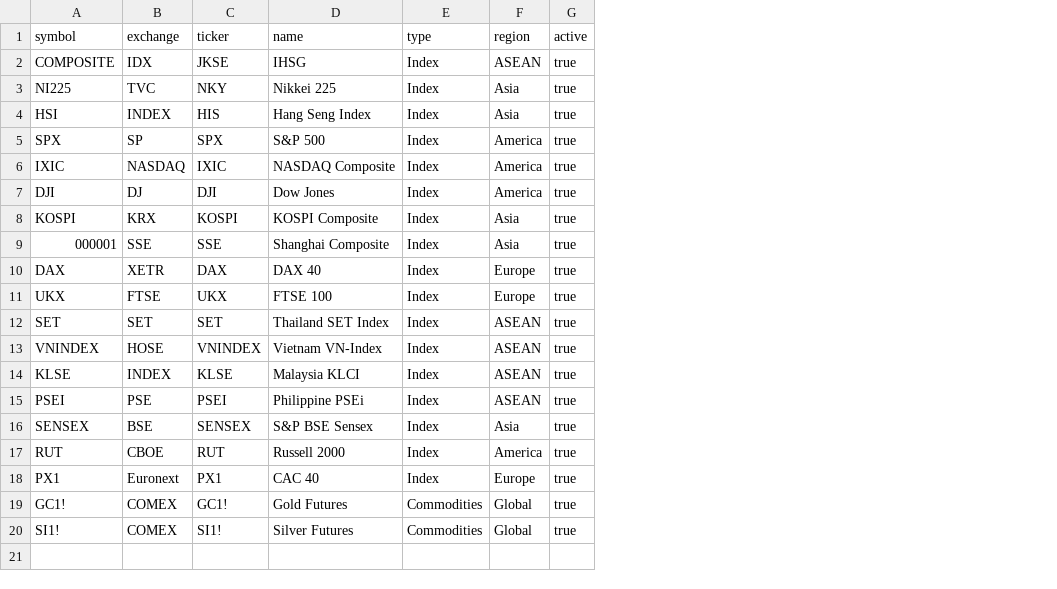
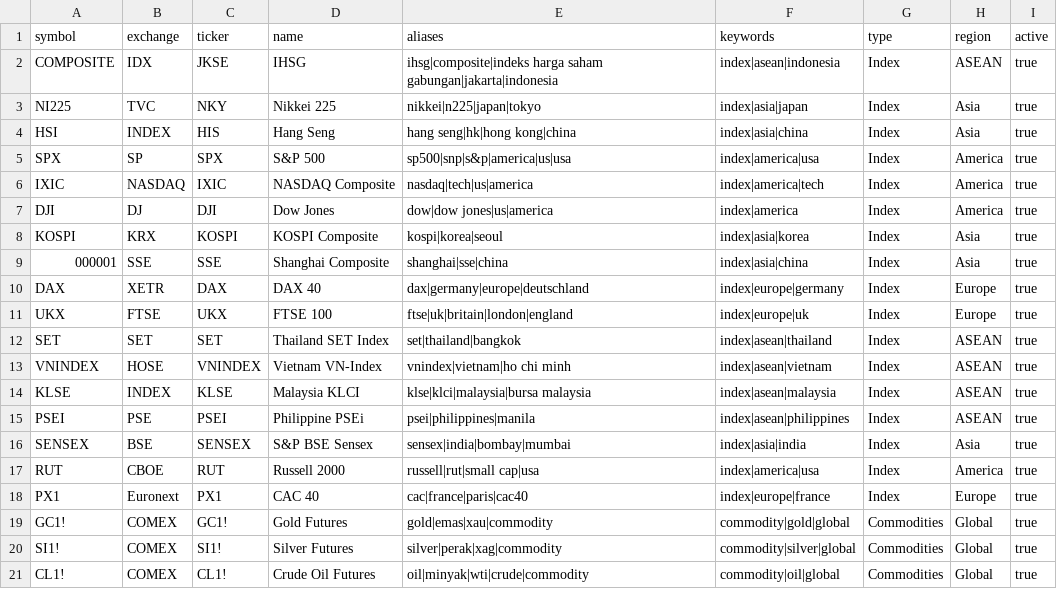
Before and after one commit to markx1astrastanova-create/Garman-Klass-HV, a CSV file: BACKEND/data/idx_tickers.csv, drawn as a sheet; the diff names each change by its address in the sheet, - before the commit and + after, or states it on an @@ line.

Commit message:
Update otomatis: Penyesuaian arsitektur GKHV Frontend & Backend

```diff
--- a/BACKEND/data/idx_tickers.csv
+++ b/BACKEND/data/idx_tickers.csv
+column E (aliases), rows 2-20: ihsg|composite|indeks harga saham gabungan|jakarta|indonesia | nikkei|n225|japan|tokyo | hang seng|hk|hong kong|china | sp500|snp|s&p|america|us|usa | nasdaq|tech|us|america | dow|dow jones|us|america | kospi|korea|seoul | shanghai|sse|china | dax|germany|europe|deutschland | ftse|uk|britain|london|england | set|thailand|bangkok | vnindex|vietnam|ho chi minh | klse|klci|malaysia|bursa malaysia | psei|philippines|manila | sensex|india|bombay|mumbai | russell|rut|small cap|usa | cac|france|paris|cac40 | gold|emas|xau|commodity | silver|perak|xag|commodity
+column F (keywords), rows 2-20: index|asean|indonesia | index|asia|japan | index|asia|china | index|america|usa | index|america|tech | index|america | index|asia|korea | index|asia|china | index|europe|germany | index|europe|uk | index|asean|thailand | index|asean|vietnam | index|asean|malaysia | index|asean|philippines | index|asia|india | index|america|usa | index|europe|france | commodity|gold|global | commodity|silver|global
-D4 (name): Hang Seng Index
+D4 (name): Hang Seng
+row 21: CL1! | COMEX | CL1! | Crude Oil Futures | oil|minyak|wti|crude|commodity | commodity|oil|global | Commodities | Global | true
```
Also changed, not shown: 1 other file.
